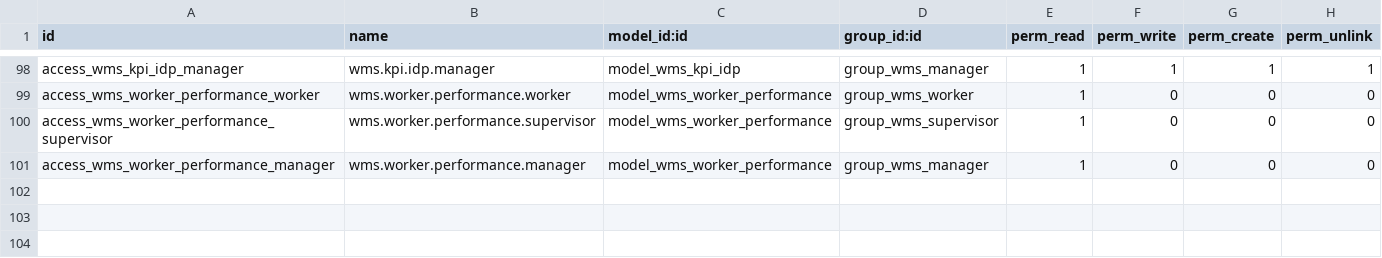
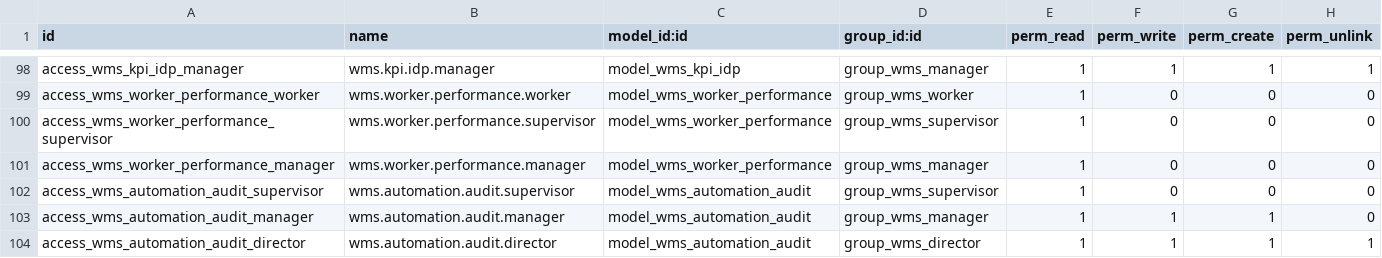
Before and after one commit to samuny2329/kob-wms-addon, a CSV file: security/ir.model.access.csv, drawn as a sheet; only a part is shown, gaps mark what is left out; the diff names each change by its address in the sheet, - before the commit and + after, or states it on an @@ line.

```diff
--- a/security/ir.model.access.csv
+++ b/security/ir.model.access.csv
+row 102: access_wms_automation_audit_supervisor | wms.automation.audit.supervisor | model_wms_automation_audit | group_wms_supervisor | 1 | 0 | 0 | 0
+row 103: access_wms_automation_audit_manager | wms.automation.audit.manager | model_wms_automation_audit | group_wms_manager | 1 | 1 | 1 | 0
+row 104: access_wms_automation_audit_director | wms.automation.audit.director | model_wms_automation_audit | group_wms_director | 1 | 1 | 1 | 1
```
Also changed, not shown: 8 other files.
